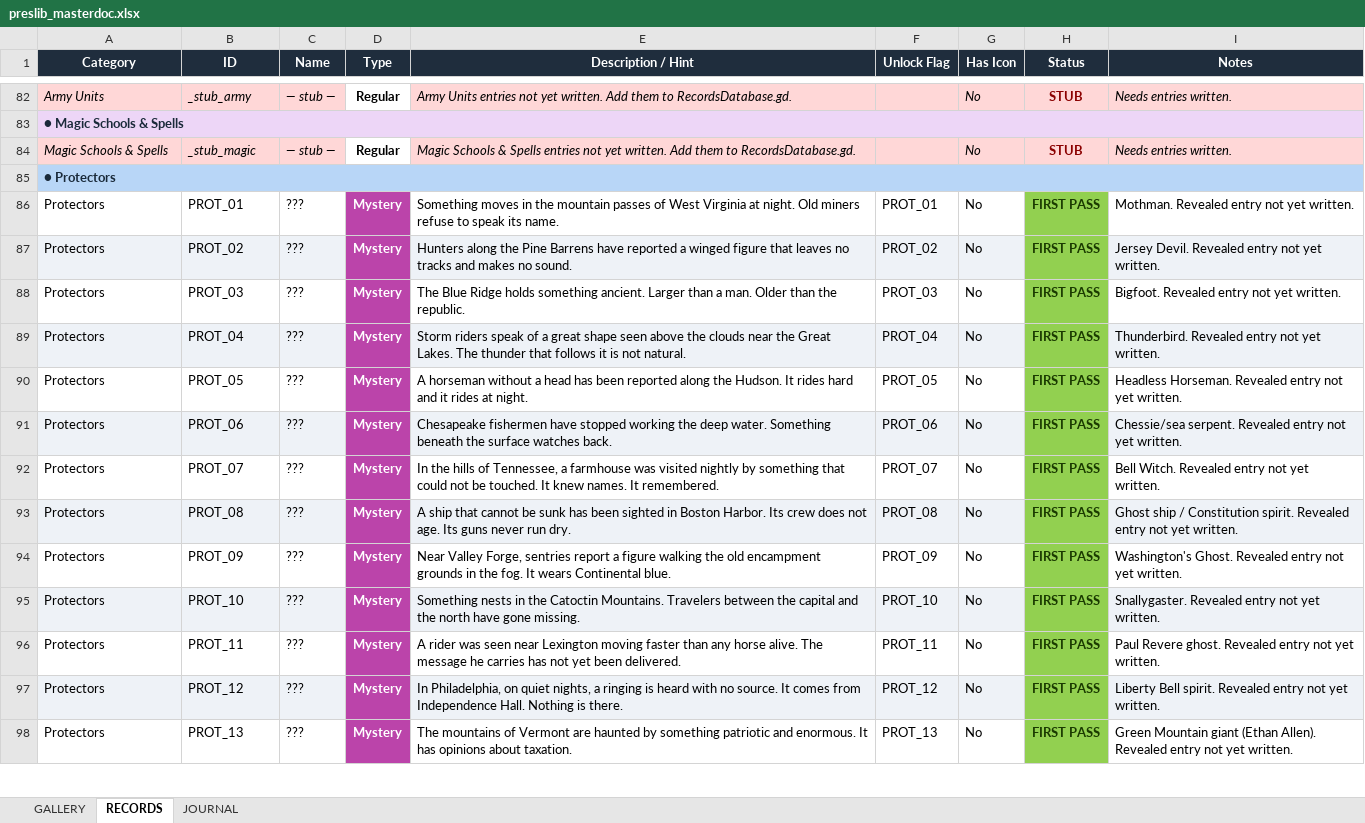
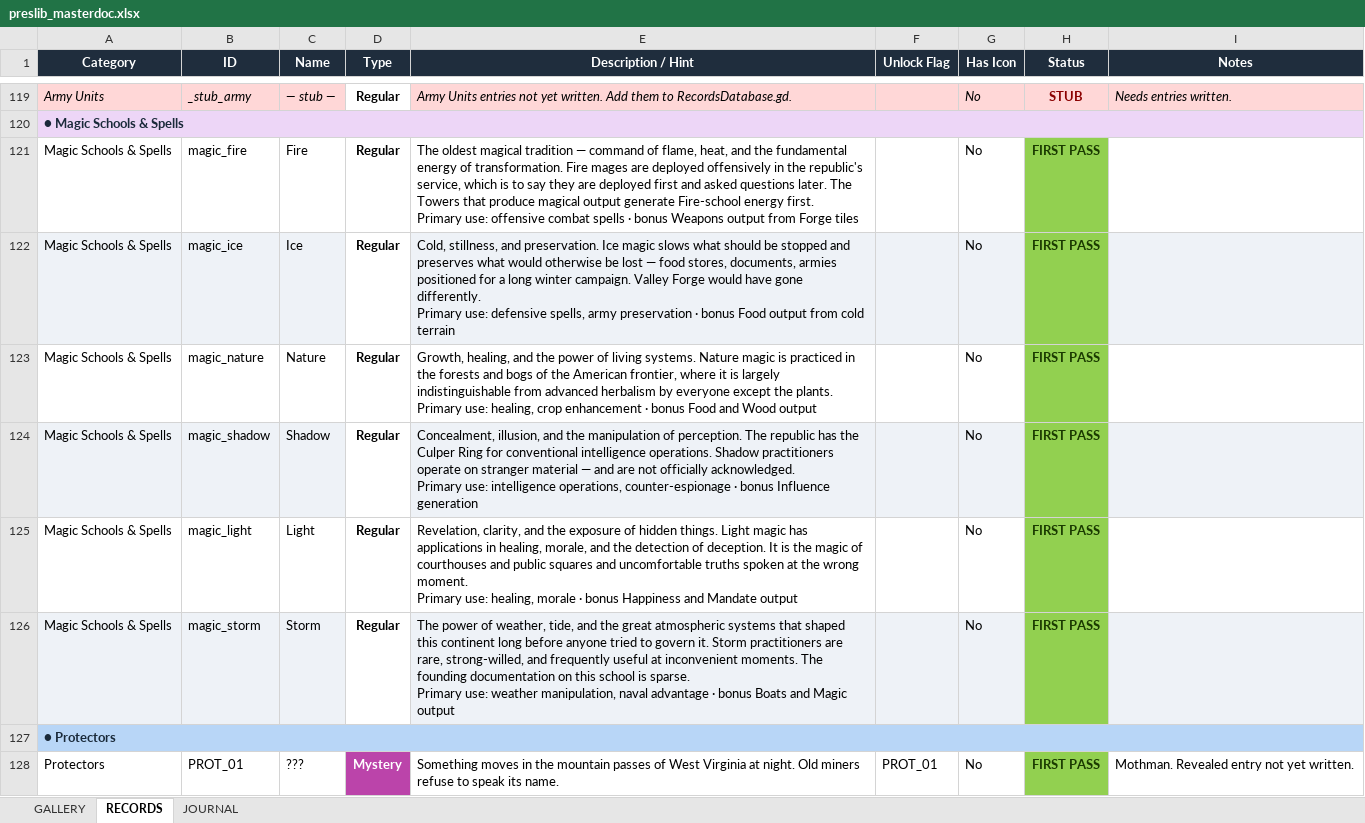
Before and after one commit to etherthegreat/mostupdatedfarsword, an Excel workbook: preslib_masterdoc.xlsx, sheet RECORDS, drawn as a sheet; only a part is shown, gaps mark what is left out; the shorter side is filled out with more unchanged rows; values as stored, in another font and other column widths than the file's, no borders; removed rows and columns are numbered as before the commit, all else as after; ↵ is a line break in a cell; the diff covers the shown part only; the diff names each change by its address in the sheet, - before the commit and + after, or states it on an @@ line.

```diff
--- a/preslib_masterdoc.xlsx (sheet RECORDS)
+++ b/preslib_masterdoc.xlsx (sheet RECORDS)
-row 84: Magic Schools & Spells | _stub_magic | — stub — | Regular | Magic Schools & Spells entries not yet written. Add them to RecordsDatabase.gd. |  | No | STUB | Needs entries written.
+row 121: Magic Schools & Spells | magic_fire | Fire | Regular | The oldest magical tradition — command of flame, heat, and the fundamental energy of transformation. Fire mages are deployed offensively in the republic's service, which is to say they are deployed first and asked questions later. The Towers that produce magical output generate Fire-school energy first. ↵ Primary use: offensive combat spells · bonus Weapons output from Forge tiles |  | No | FIRST PASS
+row 122: Magic Schools & Spells | magic_ice | Ice | Regular | Cold, stillness, and preservation. Ice magic slows what should be stopped and preserves what would otherwise be lost — food stores, documents, armies positioned for a long winter campaign. Valley Forge would have gone differently. ↵ Primary use: defensive spells, army preservation · bonus Food output from cold terrain |  | No | FIRST PASS
+row 123: Magic Schools & Spells | magic_nature | Nature | Regular | Growth, healing, and the power of living systems. Nature magic is practiced in the forests and bogs of the American frontier, where it is largely indistinguishable from advanced herbalism by everyone except the plants. ↵ Primary use: healing, crop enhancement · bonus Food and Wood output |  | No | FIRST PASS
+row 124: Magic Schools & Spells | magic_shadow | Shadow | Regular | Concealment, illusion, and the manipulation of perception. The republic has the Culper Ring for conventional intelligence operations. Shadow practitioners operate on stranger material — and are not officially acknowledged. ↵ Primary use: intelligence operations, counter-espionage · bonus Influence generation |  | No | FIRST PASS
+row 125: Magic Schools & Spells | magic_light | Light | Regular | Revelation, clarity, and the exposure of hidden things. Light magic has applications in healing, morale, and the detection of deception. It is the magic of courthouses and public squares and uncomfortable truths spoken at the wrong moment. ↵ Primary use: healing, morale · bonus Happiness and Mandate output |  | No | FIRST PASS
+row 126: Magic Schools & Spells | magic_storm | Storm | Regular | The power of weather, tide, and the great atmospheric systems that shaped this continent long before anyone tried to govern it. Storm practitioners are rare, strong-willed, and frequently useful at inconvenient moments. The founding documentation on this school is sparse. ↵ Primary use: weather manipulation, naval advantage · bonus Boats and Magic output |  | No | FIRST PASS
```
Also changed, not shown: 60 added rows and 2 removed rows elsewhere in this sheet, 1 other file.
